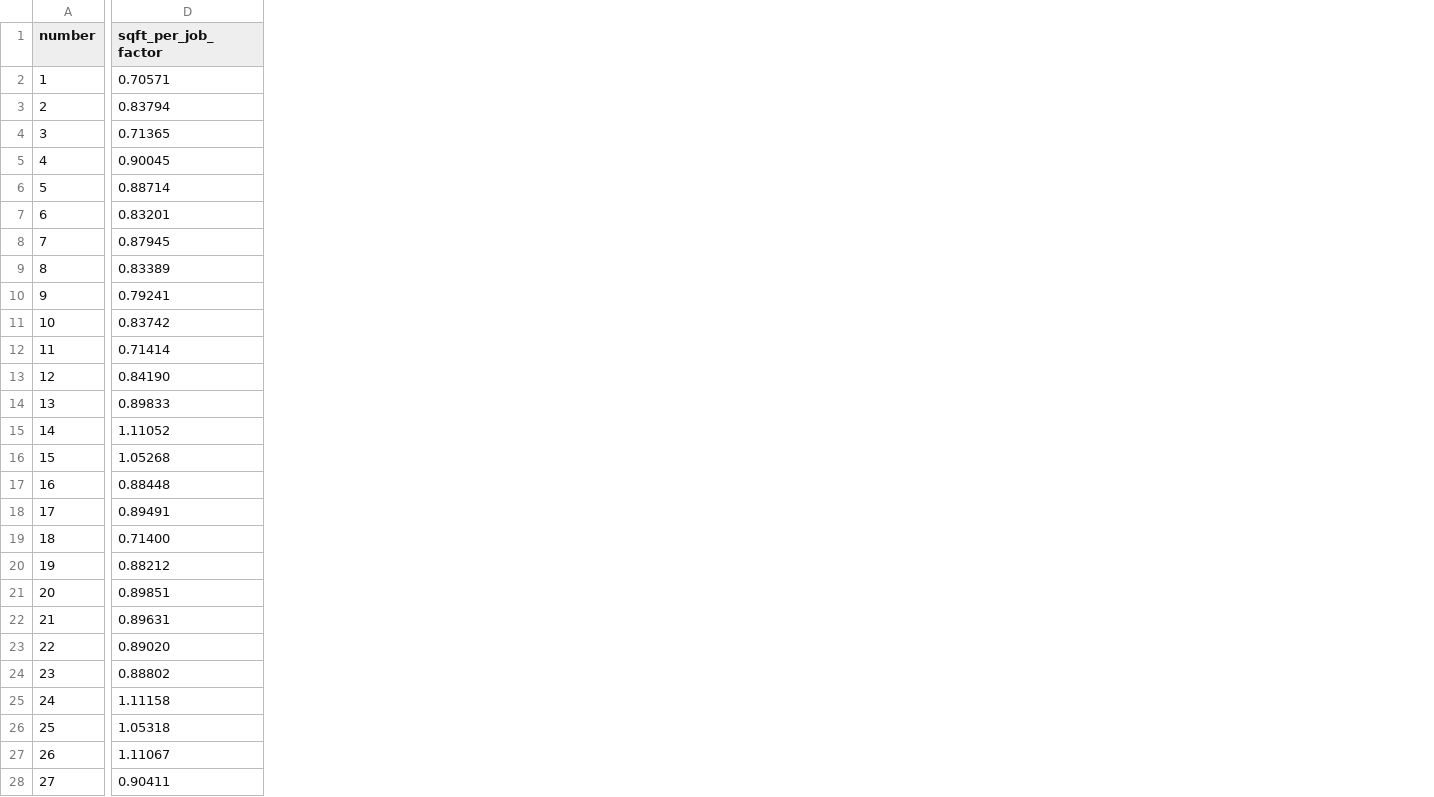
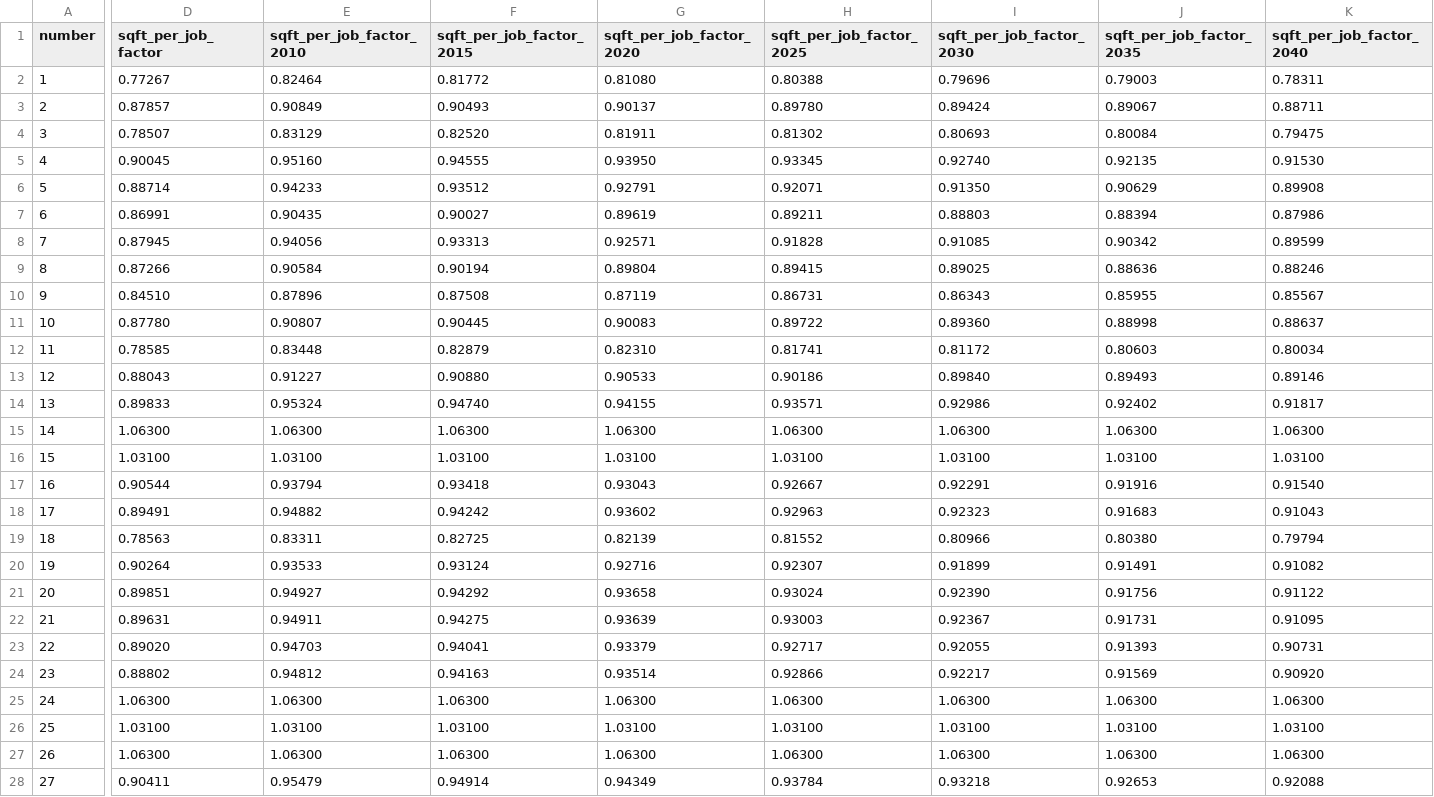
Before and after one commit to UDST/bayarea_urbansim, a CSV file: data/superdistricts.csv, drawn as a sheet; only a part is shown, gaps mark what is left out; the diff covers the shown part only; the diff names each change by its address in the sheet, - before the commit and + after, or states it on an @@ line.

Commit message:
Update superdistricts.csv
allows sd-level sqft per job ratio to vary by year

```diff
--- a/data/superdistricts.csv
+++ b/data/superdistricts.csv
+column E (sqft_per_job_factor_2010), rows 2-28: 0.82464 | 0.90849 | 0.83129 | 0.95160 | 0.94233 | 0.90435 | 0.94056 | 0.90584 | 0.87896 | 0.90807 | 0.83448 | 0.91227 | 0.95324 | 1.06300 | 1.03100 | 0.93794 | 0.94882 | 0.83311 | 0.93533 | 0.94927 | 0.94911 | 0.94703 | 0.94812 | 1.06300 | 1.03100 | 1.06300 | 0.95479
+column F (sqft_per_job_factor_2015), rows 2-28: 0.81772 | 0.90493 | 0.82520 | 0.94555 | 0.93512 | 0.90027 | 0.93313 | 0.90194 | 0.87508 | 0.90445 | 0.82879 | 0.90880 | 0.94740 | 1.06300 | 1.03100 | 0.93418 | 0.94242 | 0.82725 | 0.93124 | 0.94292 | 0.94275 | 0.94041 | 0.94163 | 1.06300 | 1.03100 | 1.06300 | 0.94914
+column G (sqft_per_job_factor_2020), rows 2-28: 0.81080 | 0.90137 | 0.81911 | 0.93950 | 0.92791 | 0.89619 | 0.92571 | 0.89804 | 0.87119 | 0.90083 | 0.82310 | 0.90533 | 0.94155 | 1.06300 | 1.03100 | 0.93043 | 0.93602 | 0.82139 | 0.92716 | 0.93658 | 0.93639 | 0.93379 | 0.93514 | 1.06300 | 1.03100 | 1.06300 | 0.94349
+column H (sqft_per_job_factor_2025), rows 2-28: 0.80388 | 0.89780 | 0.81302 | 0.93345 | 0.92071 | 0.89211 | 0.91828 | 0.89415 | 0.86731 | 0.89722 | 0.81741 | 0.90186 | 0.93571 | 1.06300 | 1.03100 | 0.92667 | 0.92963 | 0.81552 | 0.92307 | 0.93024 | 0.93003 | 0.92717 | 0.92866 | 1.06300 | 1.03100 | 1.06300 | 0.93784
+column I (sqft_per_job_factor_2030), rows 2-28: 0.79696 | 0.89424 | 0.80693 | 0.92740 | 0.91350 | 0.88803 | 0.91085 | 0.89025 | 0.86343 | 0.89360 | 0.81172 | 0.89840 | 0.92986 | 1.06300 | 1.03100 | 0.92291 | 0.92323 | 0.80966 | 0.91899 | 0.92390 | 0.92367 | 0.92055 | 0.92217 | 1.06300 | 1.03100 | 1.06300 | 0.93218
+column J (sqft_per_job_factor_2035), rows 2-28: 0.79003 | 0.89067 | 0.80084 | 0.92135 | 0.90629 | 0.88394 | 0.90342 | 0.88636 | 0.85955 | 0.88998 | 0.80603 | 0.89493 | 0.92402 | 1.06300 | 1.03100 | 0.91916 | 0.91683 | 0.80380 | 0.91491 | 0.91756 | 0.91731 | 0.91393 | 0.91569 | 1.06300 | 1.03100 | 1.06300 | 0.92653
+column K (sqft_per_job_factor_2040), rows 2-28: 0.78311 | 0.88711 | 0.79475 | 0.91530 | 0.89908 | 0.87986 | 0.89599 | 0.88246 | 0.85567 | 0.88637 | 0.80034 | 0.89146 | 0.91817 | 1.06300 | 1.03100 | 0.91540 | 0.91043 | 0.79794 | 0.91082 | 0.91122 | 0.91095 | 0.90731 | 0.90920 | 1.06300 | 1.03100 | 1.06300 | 0.92088
-D2 (sqft_per_job_factor): 0.70571
+D2 (sqft_per_job_factor): 0.77267
-D3 (sqft_per_job_factor): 0.83794
+D3 (sqft_per_job_factor): 0.87857
-D4 (sqft_per_job_factor): 0.71365
+D4 (sqft_per_job_factor): 0.78507
-D7 (sqft_per_job_factor): 0.83201
+D7 (sqft_per_job_factor): 0.86991
-D9 (sqft_per_job_factor): 0.83389
+D9 (sqft_per_job_factor): 0.87266
-D10 (sqft_per_job_factor): 0.79241
+D10 (sqft_per_job_factor): 0.84510
-D11 (sqft_per_job_factor): 0.83742
+D11 (sqft_per_job_factor): 0.87780
-D12 (sqft_per_job_factor): 0.71414
+D12 (sqft_per_job_factor): 0.78585
-D13 (sqft_per_job_factor): 0.84190
+D13 (sqft_per_job_factor): 0.88043
-D15 (sqft_per_job_factor): 1.11052
+D15 (sqft_per_job_factor): 1.06300
-D16 (sqft_per_job_factor): 1.05268
+D16 (sqft_per_job_factor): 1.03100
-D17 (sqft_per_job_factor): 0.88448
+D17 (sqft_per_job_factor): 0.90544
-D19 (sqft_per_job_factor): 0.71400
+D19 (sqft_per_job_factor): 0.78563
-D20 (sqft_per_job_factor): 0.88212
+D20 (sqft_per_job_factor): 0.90264
-D25 (sqft_per_job_factor): 1.11158
+D25 (sqft_per_job_factor): 1.06300
-D26 (sqft_per_job_factor): 1.05318
+D26 (sqft_per_job_factor): 1.03100
-D27 (sqft_per_job_factor): 1.11067
+D27 (sqft_per_job_factor): 1.06300
```
Also changed, not shown: 2 added columns and 2 edited cells elsewhere in this file.
